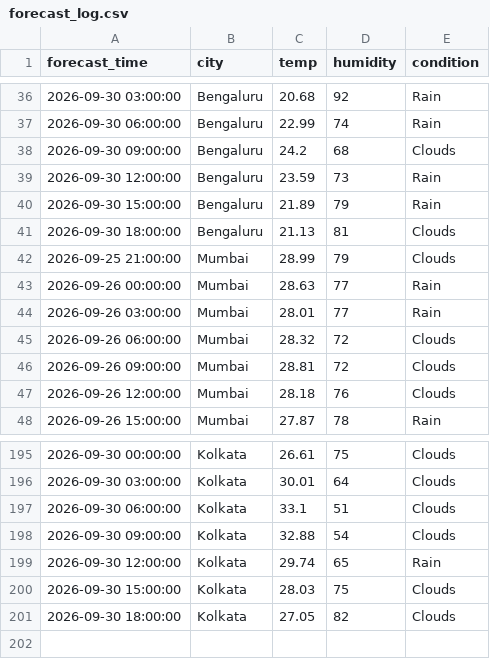
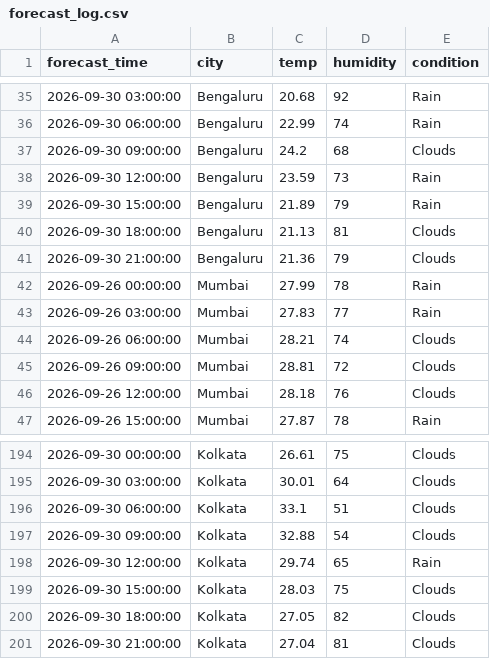
Before and after one commit to zakvanzakvan86-dev/weather-dashboard-data, a CSV file: forecast_log.csv, drawn as a sheet; only a part is shown, gaps mark what is left out; the diff covers the shown part only.

```diff
--- a/forecast_log.csv
+++ b/forecast_log.csv
@@ -41,6 +40,6 @@ forecast_time,city,temp,humidity,condition
 2026-09-30 18:00:00,Bengaluru,21.13,81,Clouds
-2026-09-25 21:00:00,Mumbai,28.99,79,Clouds
-2026-09-26 00:00:00,Mumbai,28.63,77,Rain
-2026-09-26 03:00:00,Mumbai,28.01,77,Rain
-2026-09-26 06:00:00,Mumbai,28.32,72,Clouds
+2026-09-30 21:00:00,Bengaluru,21.36,79,Clouds
+2026-09-26 00:00:00,Mumbai,27.99,78,Rain
+2026-09-26 03:00:00,Mumbai,27.83,77,Rain
+2026-09-26 06:00:00,Mumbai,28.21,74,Clouds
 2026-09-26 09:00:00,Mumbai,28.81,72,Clouds
@@ -201 +200,2 @@ forecast_time,city,temp,humidity,condition
 2026-09-30 18:00:00,Kolkata,27.05,82,Clouds
+2026-09-30 21:00:00,Kolkata,27.04,81,Clouds
```
Also changed, not shown: 3 added rows, 4 removed rows and 24 edited cells elsewhere in this file, weather_log.csv.
